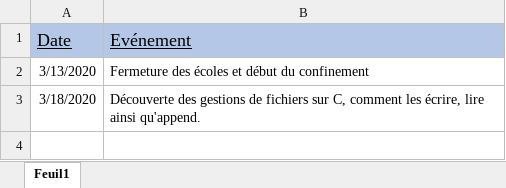
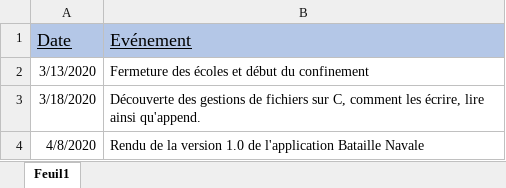
Before and after one commit to Marina-Machado/Bataille-Navale, an Excel workbook: doc/Journal de Bord.xlsx, sheet Feuil1, drawn as a sheet; values as stored, in another font and other column widths than the file's, no borders; the diff names each change by its address in the sheet, - before the commit and + after, or states it on an @@ line.

Commit message:
Rendu final de la bataille navale version 1.0

```diff
--- a/doc/Journal de Bord.xlsx (sheet Feuil1)
+++ b/doc/Journal de Bord.xlsx (sheet Feuil1)
+row 4: 4/8/2020 | Rendu de la version 1.0 de l'application Bataille Navale
```
Also changed, not shown: doc/journal de travail MA-20.xlsx, 5 other files.
